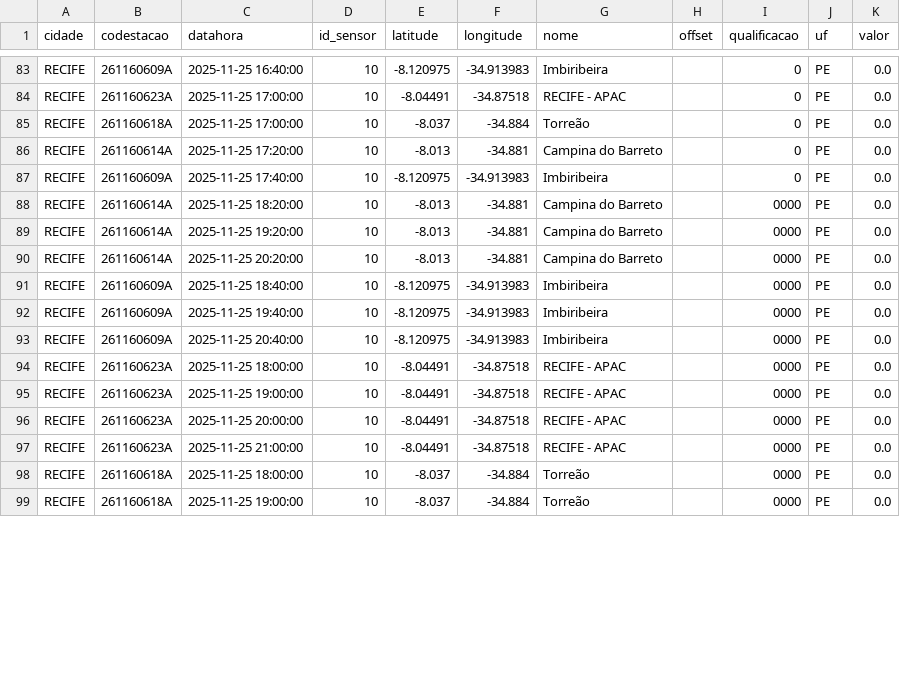
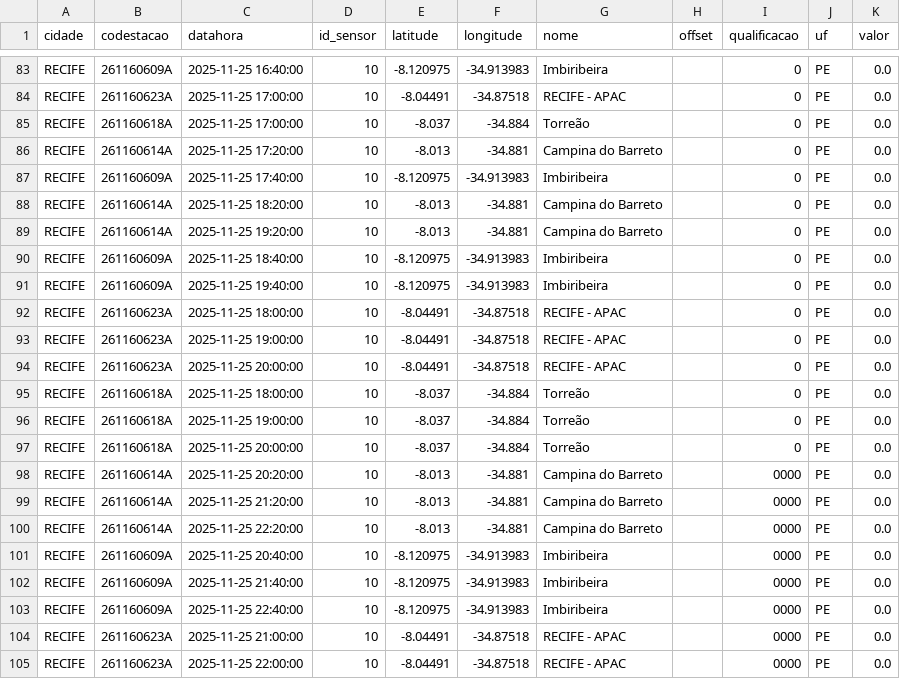
Before and after one commit to RafaellaB/risco-hoje, a CSV file: chuva_recife_2025-11-25.csv, drawn as a sheet; only a part is shown, gaps mark what is left out; the diff covers the shown part only.

```diff
--- a/chuva_recife_2025-11-25.csv
+++ b/chuva_recife_2025-11-25.csv
@@ -87,13 +87,19 @@ RECIFE,261160614A,2025-11-25 17:20:00,10,-8.013,-34.881,Campina do Barreto,,0,PE
 RECIFE,261160609A,2025-11-25 17:40:00,10,-8.120975,-34.913983,Imbiribeira,,0,PE,0.0
-RECIFE,261160614A,2025-11-25 18:20:00,10,-8.013,-34.881,Campina do Barreto,,0000,PE,0.0
-RECIFE,261160614A,2025-11-25 19:20:00,10,-8.013,-34.881,Campina do Barreto,,0000,PE,0.0
+RECIFE,261160614A,2025-11-25 18:20:00,10,-8.013,-34.881,Campina do Barreto,,0,PE,0.0
+RECIFE,261160614A,2025-11-25 19:20:00,10,-8.013,-34.881,Campina do Barreto,,0,PE,0.0
+RECIFE,261160609A,2025-11-25 18:40:00,10,-8.120975,-34.913983,Imbiribeira,,0,PE,0.0
+RECIFE,261160609A,2025-11-25 19:40:00,10,-8.120975,-34.913983,Imbiribeira,,0,PE,0.0
+RECIFE,261160623A,2025-11-25 18:00:00,10,-8.04491,-34.87518,RECIFE - APAC,,0,PE,0.0
+RECIFE,261160623A,2025-11-25 19:00:00,10,-8.04491,-34.87518,RECIFE - APAC,,0,PE,0.0
+RECIFE,261160623A,2025-11-25 20:00:00,10,-8.04491,-34.87518,RECIFE - APAC,,0,PE,0.0
+RECIFE,261160618A,2025-11-25 18:00:00,10,-8.037,-34.884,Torreão,,0,PE,0.0
+RECIFE,261160618A,2025-11-25 19:00:00,10,-8.037,-34.884,Torreão,,0,PE,0.0
+RECIFE,261160618A,2025-11-25 20:00:00,10,-8.037,-34.884,Torreão,,0,PE,0.0
 RECIFE,261160614A,2025-11-25 20:20:00,10,-8.013,-34.881,Campina do Barreto,,0000,PE,0.0
-RECIFE,261160609A,2025-11-25 18:40:00,10,-8.120975,-34.913983,Imbiribeira,,0000,PE,0.0
-RECIFE,261160609A,2025-11-25 19:40:00,10,-8.120975,-34.913983,Imbiribeira,,0000,PE,0.0
+RECIFE,261160614A,2025-11-25 21:20:00,10,-8.013,-34.881,Campina do Barreto,,0000,PE,0.0
+RECIFE,261160614A,2025-11-25 22:20:00,10,-8.013,-34.881,Campina do Barreto,,0000,PE,0.0
 RECIFE,261160609A,2025-11-25 20:40:00,10,-8.120975,-34.913983,Imbiribeira,,0000,PE,0.0
-RECIFE,261160623A,2025-11-25 18:00:00,10,-8.04491,-34.87518,RECIFE - APAC,,0000,PE,0.0
-RECIFE,261160623A,2025-11-25 19:00:00,10,-8.04491,-34.87518,RECIFE - APAC,,0000,PE,0.0
-RECIFE,261160623A,2025-11-25 20:00:00,10,-8.04491,-34.87518,RECIFE - APAC,,0000,PE,0.0
+RECIFE,261160609A,2025-11-25 21:40:00,10,-8.120975,-34.913983,Imbiribeira,,0000,PE,0.0
+RECIFE,261160609A,2025-11-25 22:40:00,10,-8.120975,-34.913983,Imbiribeira,,0000,PE,0.0
 RECIFE,261160623A,2025-11-25 21:00:00,10,-8.04491,-34.87518,RECIFE - APAC,,0000,PE,0.0
-RECIFE,261160618A,2025-11-25 18:00:00,10,-8.037,-34.884,Torreão,,0000,PE,0.0
-RECIFE,261160618A,2025-11-25 19:00:00,10,-8.037,-34.884,Torreão,,0000,PE,0.0
+RECIFE,261160623A,2025-11-25 22:00:00,10,-8.04491,-34.87518,RECIFE - APAC,,0000,PE,0.0
```
Also changed, not shown: 2 added rows and 5 edited cells elsewhere in this file.
